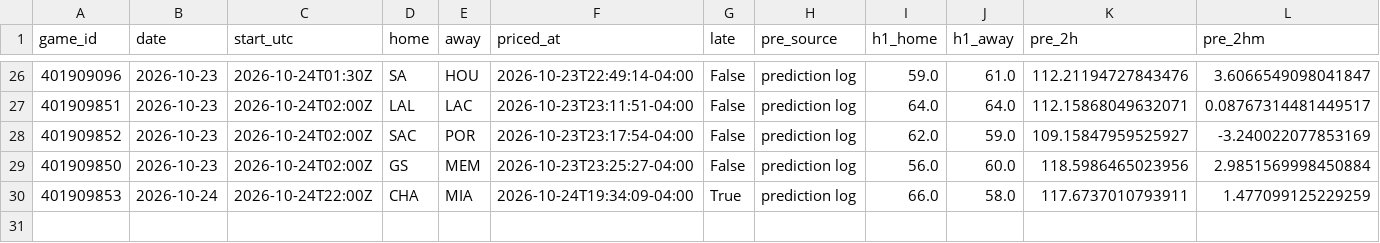
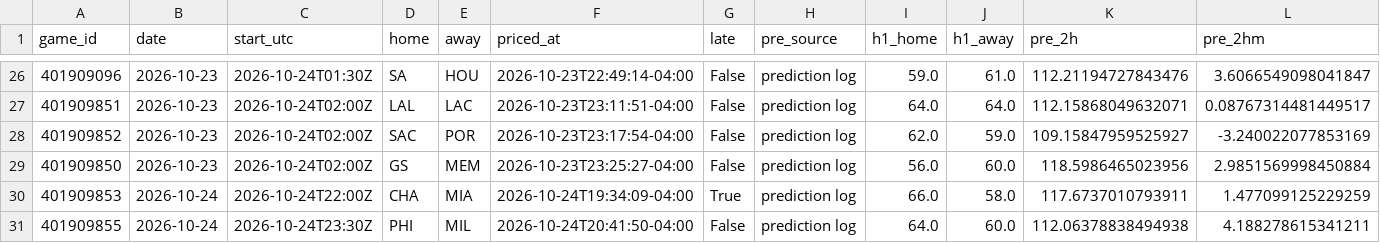
Before and after one commit to WallStreetQ/nba-model, a CSV file: model/halftime_log.csv, drawn as a sheet; only a part is shown, gaps mark what is left out; rows hold the shown columns only; the diff names each change by its address in the sheet, - before the commit and + after, or states it on an @@ line.

```diff
--- a/model/halftime_log.csv
+++ b/model/halftime_log.csv
+row 31: 401909855 | 2026-10-24 | 2026-10-24T23:30Z | PHI | MIL | 2026-10-24T20:41:50-04:00 | False | prediction log | 64.0 | 60.0 | 112.06378838494938 | 4.188278615341211
```
Also changed, not shown: model/live_picks.csv, 1 other file.
